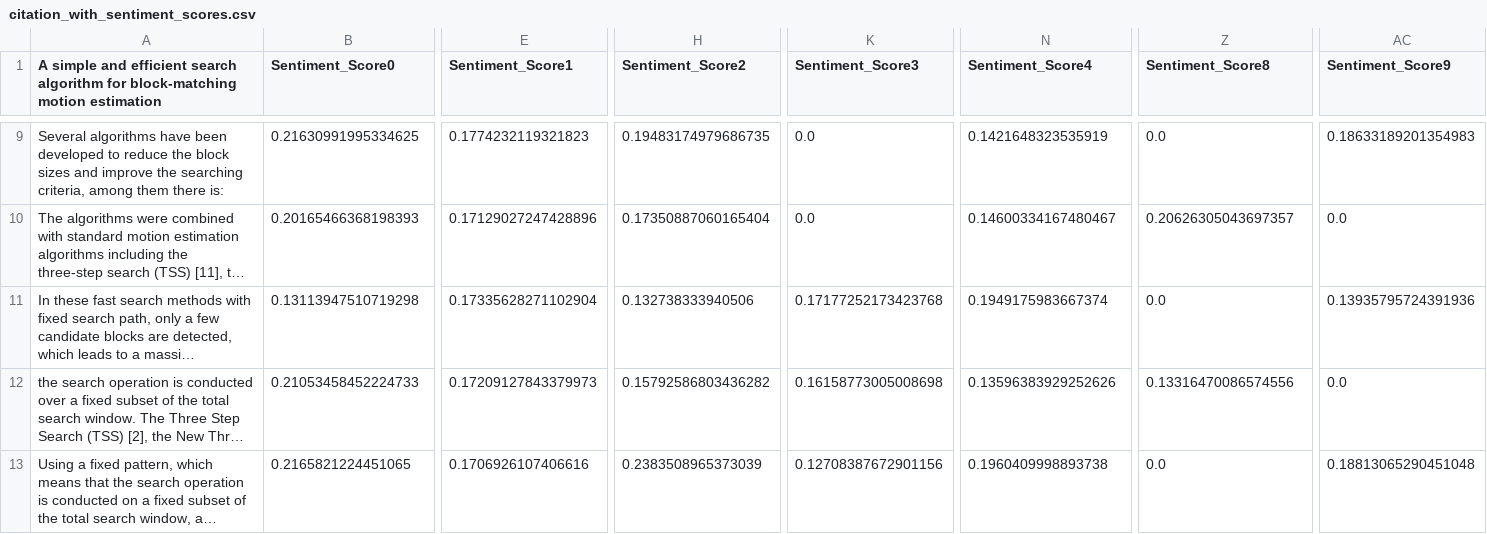
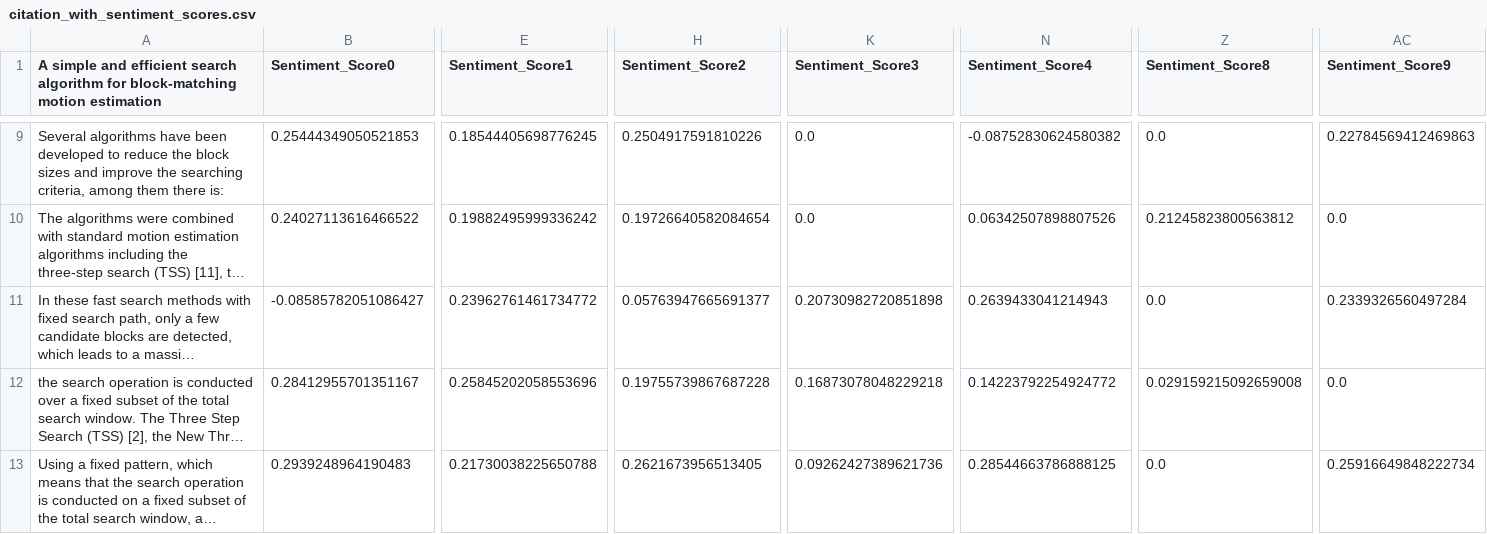
Before and after one commit to goghvan1113/TDCSA, a CSV file: data/citation_with_sentiment_scores.csv, drawn as a sheet; only a part is shown, gaps mark what is left out; long unchanged cells end in …; the diff covers the shown part only; the diff names each change by its address in the sheet, - before the commit and + after, or states it on an @@ line.

```diff
--- a/data/citation_with_sentiment_scores.csv
+++ b/data/citation_with_sentiment_scores.csv
-B9 (Sentiment_Score0): 0.21630991995334625
+B9 (Sentiment_Score0): 0.25444349050521853
-E9 (Sentiment_Score1): 0.1774232119321823
+E9 (Sentiment_Score1): 0.18544405698776245
-H9 (Sentiment_Score2): 0.19483174979686735
+H9 (Sentiment_Score2): 0.2504917591810226
-N9 (Sentiment_Score4): 0.1421648323535919
+N9 (Sentiment_Score4): -0.08752830624580382
-AC9 (Sentiment_Score9): 0.18633189201354983
+AC9 (Sentiment_Score9): 0.22784569412469863
-B10 (Sentiment_Score0): 0.20165466368198393
+B10 (Sentiment_Score0): 0.24027113616466522
-E10 (Sentiment_Score1): 0.17129027247428896
+E10 (Sentiment_Score1): 0.19882495999336242
-H10 (Sentiment_Score2): 0.17350887060165404
+H10 (Sentiment_Score2): 0.19726640582084654
-N10 (Sentiment_Score4): 0.14600334167480467
+N10 (Sentiment_Score4): 0.06342507898807526
-Z10 (Sentiment_Score8): 0.20626305043697357
+Z10 (Sentiment_Score8): 0.21245823800563812
-B11 (Sentiment_Score0): 0.13113947510719298
+B11 (Sentiment_Score0): -0.08585782051086427
-E11 (Sentiment_Score1): 0.17335628271102904
+E11 (Sentiment_Score1): 0.23962761461734772
-H11 (Sentiment_Score2): 0.132738333940506
+H11 (Sentiment_Score2): 0.05763947665691377
-K11 (Sentiment_Score3): 0.17177252173423768
+K11 (Sentiment_Score3): 0.20730982720851898
-N11 (Sentiment_Score4): 0.1949175983667374
+N11 (Sentiment_Score4): 0.2639433041214943
-AC11 (Sentiment_Score9): 0.13935795724391936
+AC11 (Sentiment_Score9): 0.2339326560497284
-B12 (Sentiment_Score0): 0.21053458452224733
+B12 (Sentiment_Score0): 0.28412955701351167
-E12 (Sentiment_Score1): 0.17209127843379973
+E12 (Sentiment_Score1): 0.25845202058553696
-H12 (Sentiment_Score2): 0.15792586803436282
+H12 (Sentiment_Score2): 0.19755739867687228
-K12 (Sentiment_Score3): 0.16158773005008698
+K12 (Sentiment_Score3): 0.16873078048229218
-N12 (Sentiment_Score4): 0.13596383929252626
+N12 (Sentiment_Score4): 0.14223792254924772
-Z12 (Sentiment_Score8): 0.13316470086574556
+Z12 (Sentiment_Score8): 0.029159215092659008
-B13 (Sentiment_Score0): 0.2165821224451065
+B13 (Sentiment_Score0): 0.2939248964190483
-E13 (Sentiment_Score1): 0.1706926107406616
+E13 (Sentiment_Score1): 0.21730038225650788
-H13 (Sentiment_Score2): 0.2383508965373039
+H13 (Sentiment_Score2): 0.2621673956513405
-K13 (Sentiment_Score3): 0.12708387672901156
+K13 (Sentiment_Score3): 0.09262427389621736
-N13 (Sentiment_Score4): 0.1960409998893738
+N13 (Sentiment_Score4): 0.28544663786888125
-AC13 (Sentiment_Score9): 0.18813065290451048
+AC13 (Sentiment_Score9): 0.25916649848222734
```
Also changed, not shown: 113 edited cells elsewhere in this file, data/sentiment_scores.csv, 3 other files.
